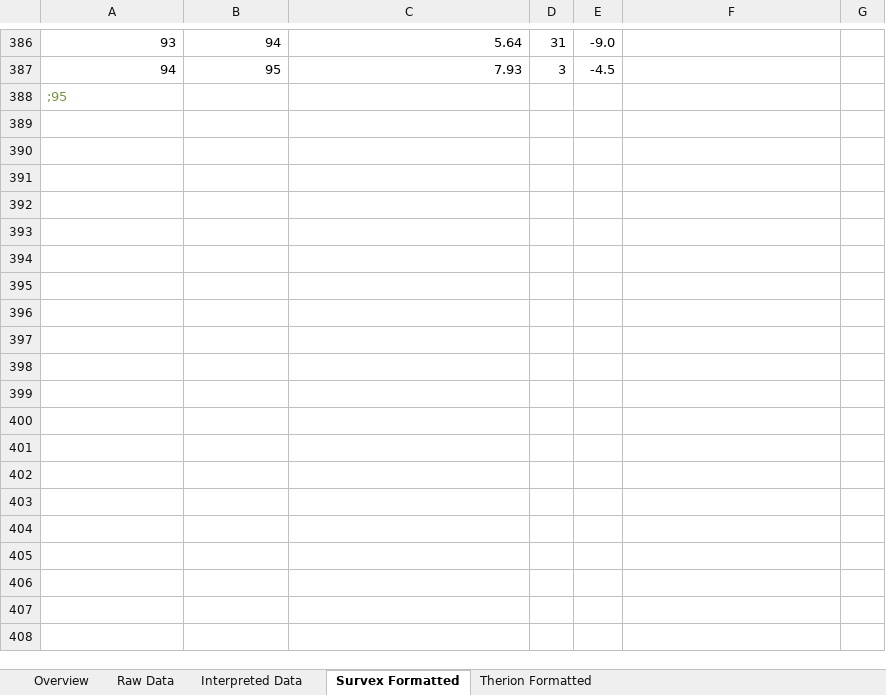
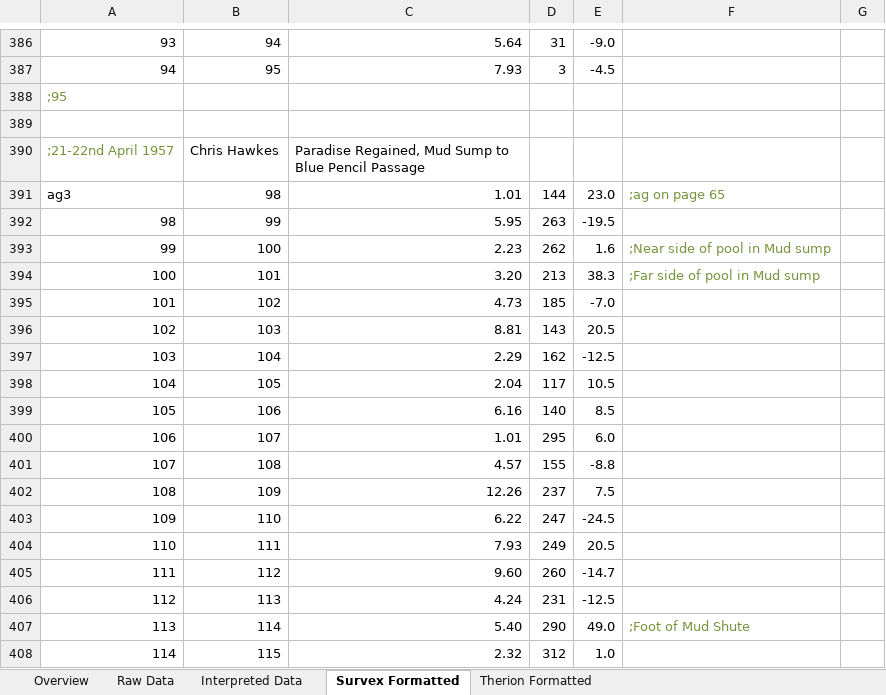
Before and after one commit to AndrewAkinson/caves-mendip-swildons, an Excel workbook: WISLogbookTranscription/WStantonSurveyBook1.xlsx, sheet Survex Formatted, drawn as a sheet; only a part is shown, gaps mark what is left out; values as stored, in another font and other column widths than the file's, no borders; the diff covers the shown part only; the diff names each change by its address in the sheet, - before the commit and + after, or states it on an @@ line.

Commit message:
Entered survey data from Mud Sump to Blue Pencil Passage
SVN-Revision: r36
SVN-URL: https://www.cave-registry.org.uk/svn/WookeyCatchment/Swildons

```diff
--- a/WISLogbookTranscription/WStantonSurveyBook1.xlsx (sheet Survex Formatted)
+++ b/WISLogbookTranscription/WStantonSurveyBook1.xlsx (sheet Survex Formatted)
+row 389: (empty)
+row 390: ;21-22nd April 1957 | Chris Hawkes | Paradise Regained, Mud Sump to Blue Pencil Passage
+row 391: ag3 | 98 | 1.01 | 144 | 23.0 | ;ag on page 65
+row 392: 98 | 99 | 5.95 | 263 | -19.5
+row 393: 99 | 100 | 2.23 | 262 | 1.6 | ;Near side of pool in Mud sump
+row 394: 100 | 101 | 3.20 | 213 | 38.3 | ;Far side of pool in Mud sump
+row 395: 101 | 102 | 4.73 | 185 | -7.0
+row 396: 102 | 103 | 8.81 | 143 | 20.5
+row 397: 103 | 104 | 2.29 | 162 | -12.5
+row 398: 104 | 105 | 2.04 | 117 | 10.5
+row 399: 105 | 106 | 6.16 | 140 | 8.5
+row 400: 106 | 107 | 1.01 | 295 | 6.0
+row 401: 107 | 108 | 4.57 | 155 | -8.8
+row 402: 108 | 109 | 12.26 | 237 | 7.5
+row 403: 109 | 110 | 6.22 | 247 | -24.5
+row 404: 110 | 111 | 7.93 | 249 | 20.5
+row 405: 111 | 112 | 9.60 | 260 | -14.7
+row 406: 112 | 113 | 4.24 | 231 | -12.5
+row 407: 113 | 114 | 5.40 | 290 | 49.0 | ;Foot of Mud Shute
+row 408: 114 | 115 | 2.32 | 312 | 1.0
```
Also changed, not shown: 31 added rows, 150 edited cells and cell formats elsewhere in this sheet, sheet Interpreted Data, sheet Therion Formatted, sheet Raw Data, formulas that keep their value, 3 other files.
